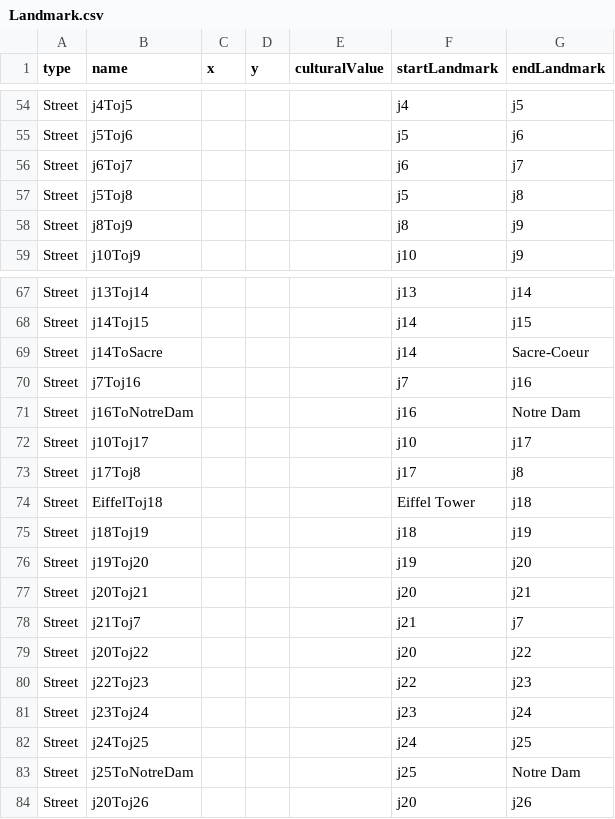
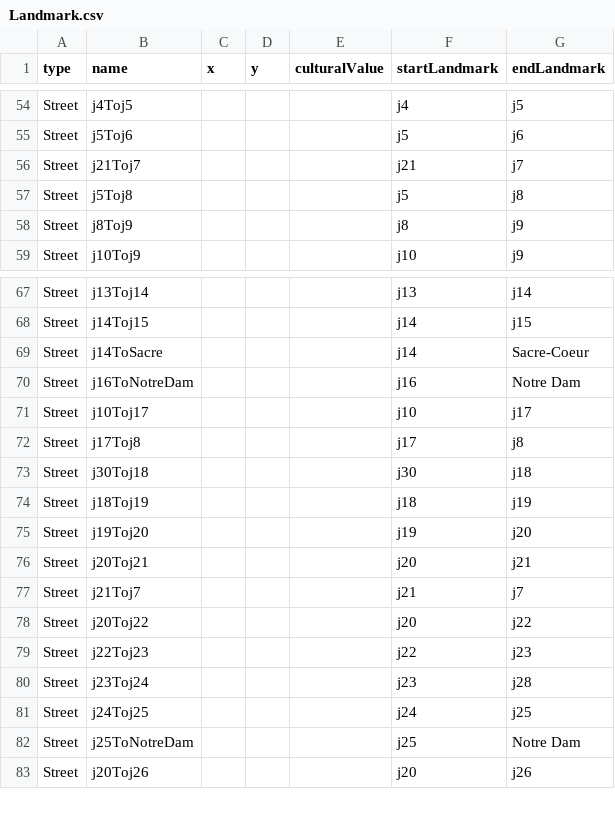
Before and after one commit to MichaelOgunn/ParisRouteFinder, a CSV file: src/main/resources/CSV/Landmark.csv, drawn as a sheet; only a part is shown, gaps mark what is left out.

Commit message:
changed some streets to stop overlapping in dfs

```diff
--- a/src/main/resources/CSV/Landmark.csv
+++ b/src/main/resources/CSV/Landmark.csv
@@ -55,3 +55,3 @@ Street, "j4Toj5",,,, "j4", "j5"
 Street, "j5Toj6",,,, "j5", "j6"
-Street, "j6Toj7",,,, "j6", "j7"
+Street, "j21Toj7",,,, "j21", "j7"
 Street, "j5Toj8",,,, "j5", "j8"
@@ -69,3 +69,2 @@ Street, "j14Toj15",,,, "j14", "j15"
 Street, "j14ToSacre",,,, "j14", "Sacre-Coeur"
-Street, "j7Toj16",,,, "j7", "j16"
 Street, "j16ToNotreDam",,,, "j16", "Notre Dam"
@@ -73,3 +72,3 @@ Street, "j10Toj17",,,, "j10", "j17"
 Street, "j17Toj8",,,, "j17", "j8"
-Street, "EiffelToj18",,,, "Eiffel Tower", "j18"
+Street, "j30Toj18",,,, "j30", "j18"
 Street, "j18Toj19",,,, "j18", "j19"
@@ -80,3 +79,3 @@ Street, "j20Toj22",,,, "j20", "j22"
 Street, "j22Toj23",,,, "j22", "j23"
-Street, "j23Toj24",,,, "j23", "j24"
+Street, "j23Toj24",,,, "j23", "j28"
 Street, "j24Toj25",,,, "j24", "j25"
```
Also changed, not shown: 1 other file.
